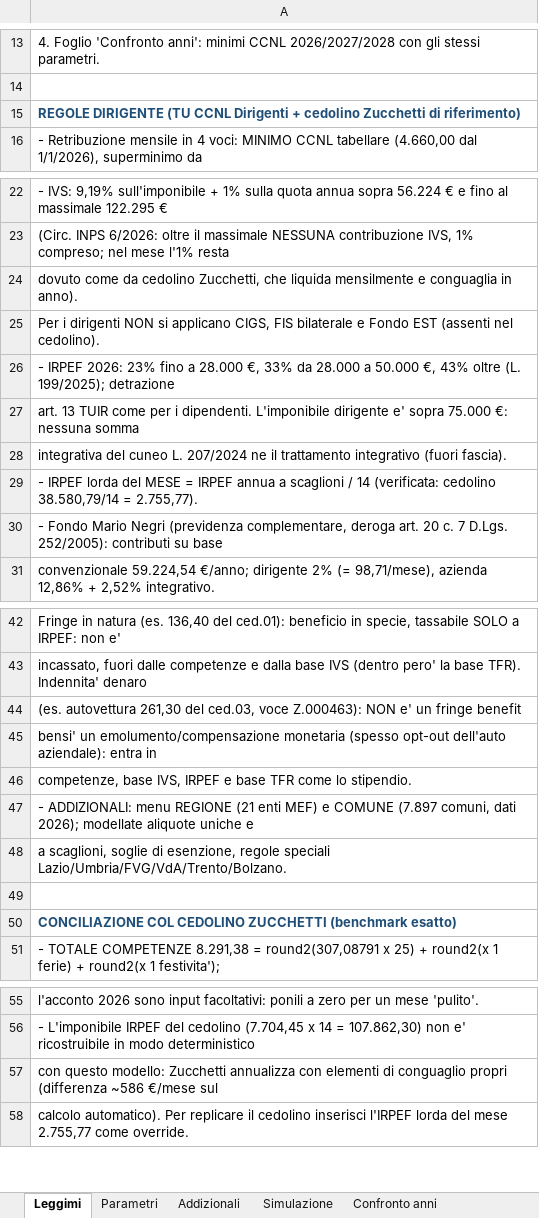
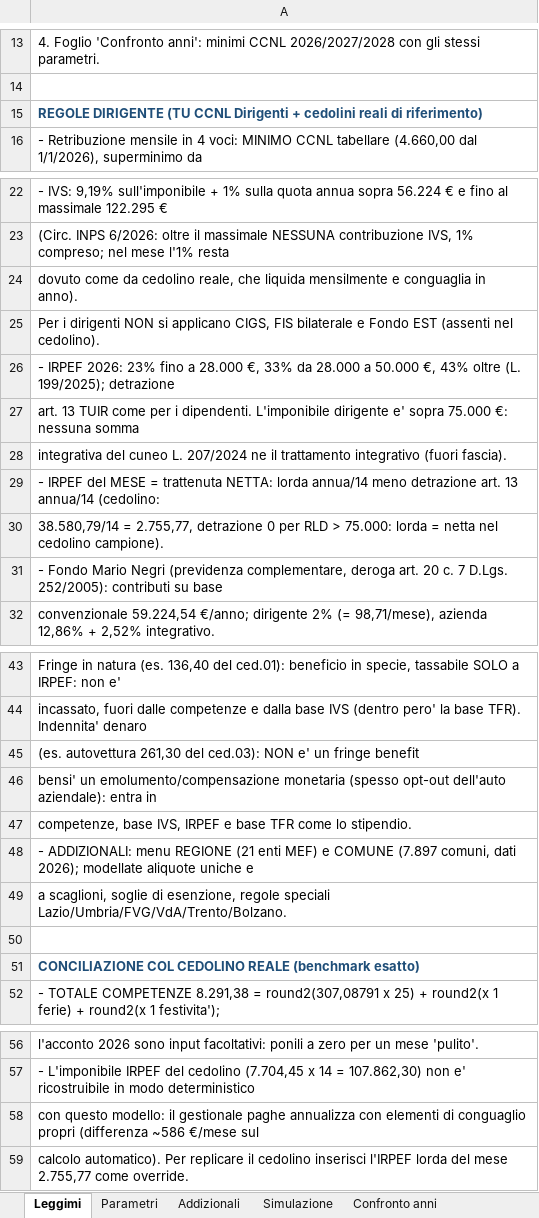
Before and after one commit to DiegoSQ2025/SimulatoreDirigente, an Excel workbook: Simulatore_Dirigente_CCNL_Commercio.xlsx, sheet Leggimi, drawn as a sheet; only a part is shown, gaps mark what is left out; values as stored, in another font and other column widths than the file's, no borders; addresses are those after the commit; the diff covers the shown part only; the diff names each change by its address in the sheet, - before the commit and + after, or states it on an @@ line.

Commit message:
Trattenuta IRPEF mensile = NETTA (lorda/14 - detrazione art.13/14) in tutti e tre i motori + riga-ponte mese tipo vs media annuale; rimossi tutti i riferimenti al gestionale di origine dai deliverable (HTML, Excel, README, AGENTS, RIEPILOGO, test): cedolini reali / gestionale paghe; credito welfare 2026-2028 documentato (1.500 euro/anno)
Co-authored-by: DiegoSQ2025 <DiegoSQ2025@users.noreply.github.com>

```diff
--- a/Simulatore_Dirigente_CCNL_Commercio.xlsx (sheet Leggimi)
+++ b/Simulatore_Dirigente_CCNL_Commercio.xlsx (sheet Leggimi)
-A15: …Dirigenti + cedolino Zucchetti di riferimento)
+A15: …Dirigenti + cedolini reali di riferimento)
-A24: …da cedolino Zucchetti, che liquida…
+A24: …da cedolino reale, che liquida…
-A29: - IRPEF lorda del MESE = IRPEF annua a scaglioni / 14 (verificata: cedolino 38.580,79/14 = 2.755,77).
+A29: - IRPEF del MESE = trattenuta NETTA: lorda annua/14 meno detrazione art. 13 annua/14 (cedolino:
+row 30: 38.580,79/14 = 2.755,77, detrazione 0 per RLD > 75.000: lorda = netta nel cedolino campione).
-A45: …261,30 del ced.03, voce Z.000463): NON e'…
+A45: …261,30 del ced.03): NON e'…
-A51: …COL CEDOLINO ZUCCHETTI (benchmark esatto)
+A51: …COL CEDOLINO REALE (benchmark esatto)
-A58: …questo modello: Zucchetti annualizza con…
+A58: …questo modello: il gestionale paghe annualizza con…
```
Also changed, not shown: 1 edited cell elsewhere in this sheet, sheet Simulazione, 7 other files.
